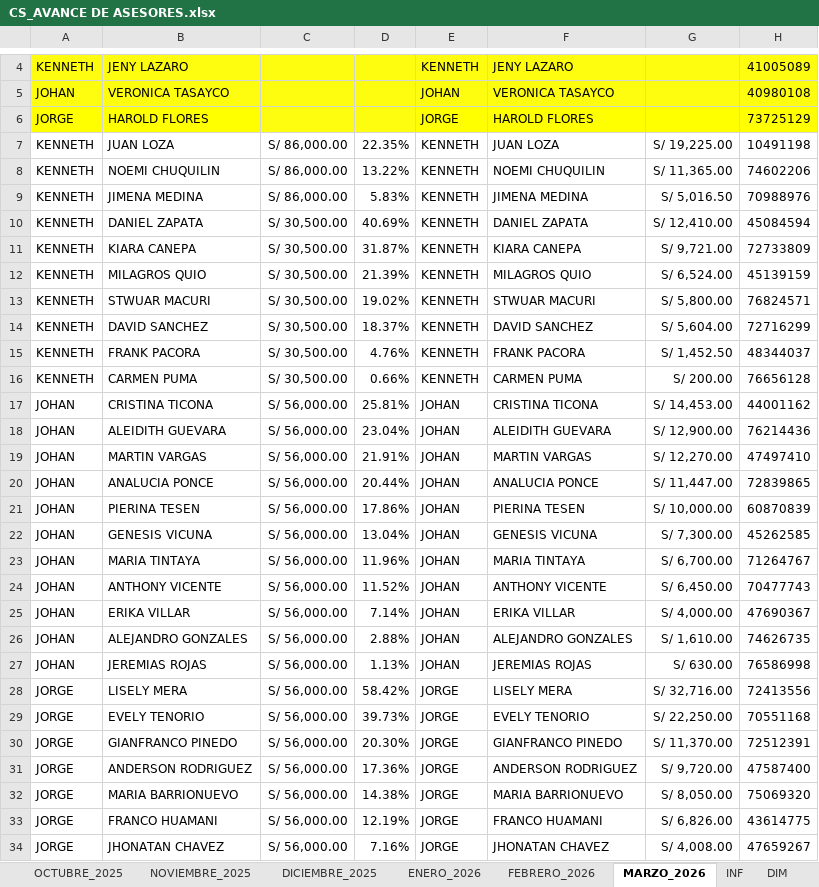
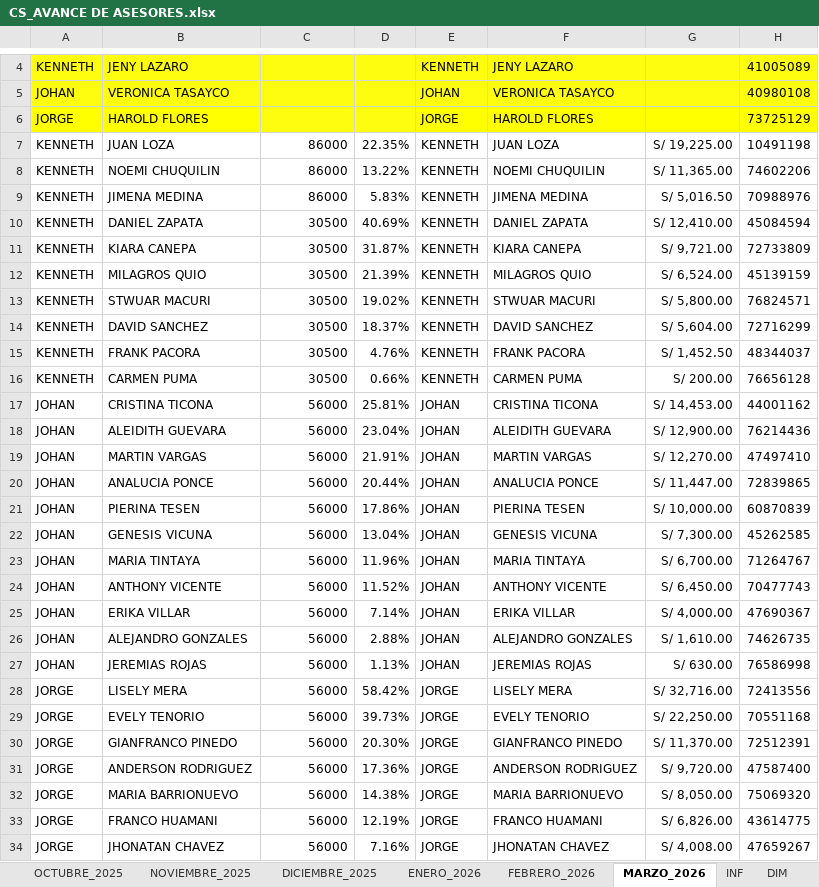
Before and after one commit to jvasquez98/Ranking, an Excel workbook: CS_AVANCE DE ASESORES.xlsx, sheet MARZO_2026, drawn as a sheet; only a part is shown, gaps mark what is left out; values as stored, in another font and other column widths than the file's, no borders; conditional formats and table styles not drawn; the diff covers the shown part only; the diff names each change by its address in the sheet, - before the commit and + after, or states it on an @@ line.

```diff
--- a/CS_AVANCE DE ASESORES.xlsx (sheet MARZO_2026)
+++ b/CS_AVANCE DE ASESORES.xlsx (sheet MARZO_2026)
-C7:C9: S/ 86,000.00
+C7:C9: 86000
-C10:C16: S/ 30,500.00
+C10:C16: 30500
-C17:C34: S/ 56,000.00
+C17:C34: 56000
```
Also changed, not shown: 34 edited cells elsewhere in this sheet, 4 other files.
